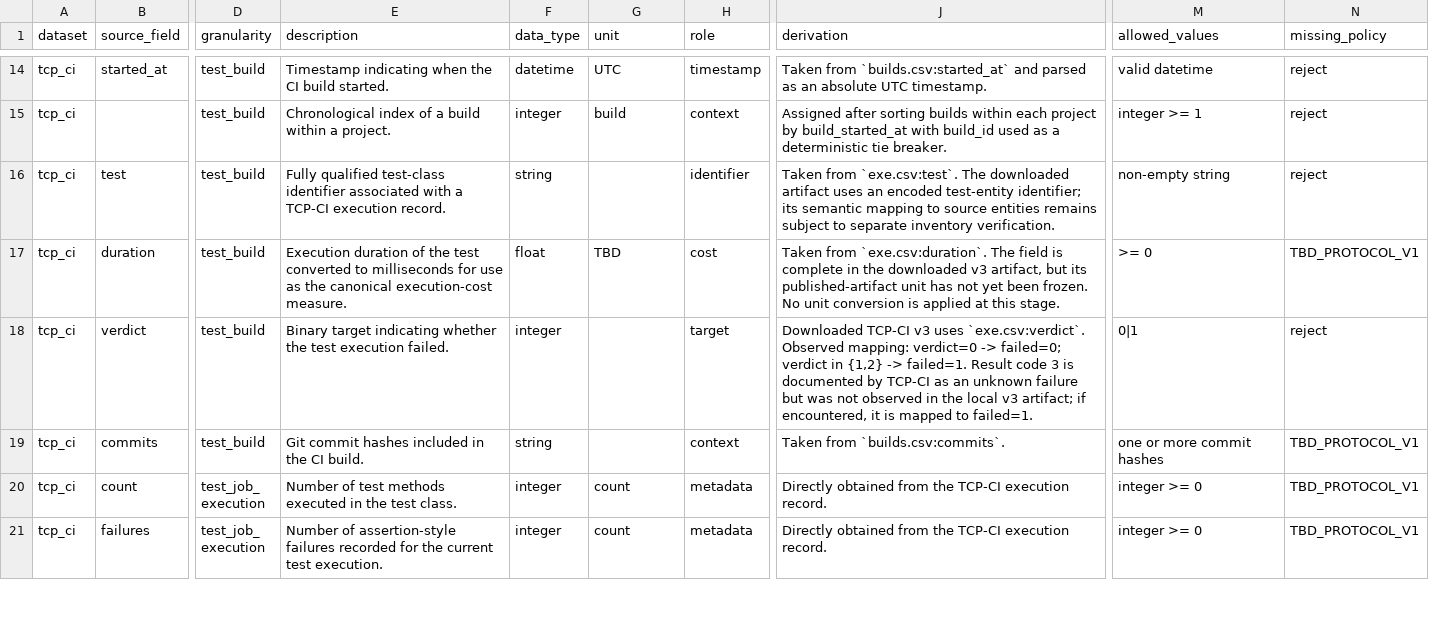
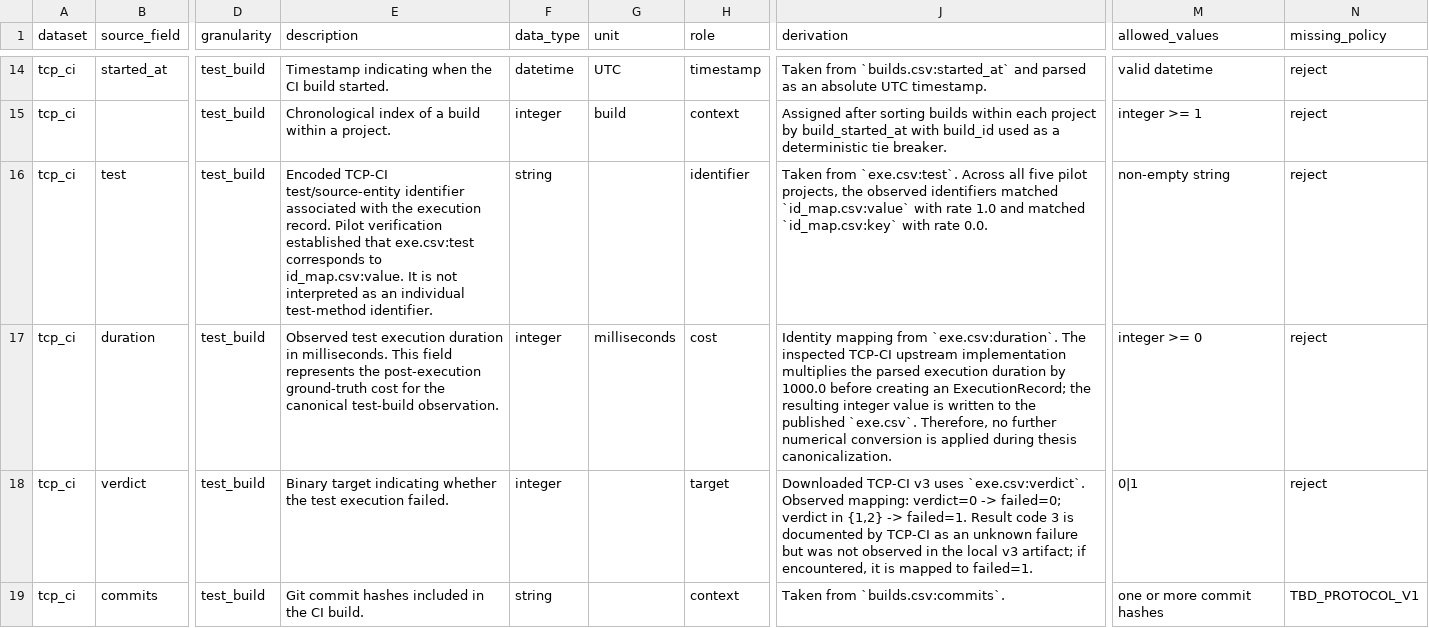
Before and after one commit to kimphucphampham-hue/calibrated-rts-thesis, a CSV file: docs/data_dictionary.csv, drawn as a sheet; only a part is shown, gaps mark what is left out; the shorter side is filled out with more unchanged rows; the diff names each change by its address in the sheet, - before the commit and + after, or states it on an @@ line.

Commit message:
Add TCP-CI canonical adapter for pilot projects

```diff
--- a/docs/data_dictionary.csv
+++ b/docs/data_dictionary.csv
-E16 (description): Fully qualified test-class identifier associated with a TCP-CI execution record.
+E16 (description): Encoded TCP-CI test/source-entity identifier associated with the execution record. Pilot verification established that exe.csv:test corresponds to id_map.csv:value. It is not interpreted as an individual test-method identifier.
-J16 (derivation): …from `exe.csv:test`. The downloaded artifact uses an encoded test-entity identifier; its semantic mapping to source entities remains subject to separate inventory verification.
+J16 (derivation): …from `exe.csv:test`. Across all five pilot projects, the observed identifiers matched `id_map.csv:value` with rate 1.0 and matched `id_map.csv:key` with rate 0.0.
-E17 (description): Execution duration of the test converted to milliseconds for use as the canonical execution-cost measure.
+E17 (description): Observed test execution duration in milliseconds. This field represents the post-execution ground-truth cost for the canonical test-build observation.
-F17 (data_type): float
+F17 (data_type): integer
-G17 (unit): TBD
+G17 (unit): milliseconds
-J17 (derivation): Taken from `exe.csv:duration`. The field is complete in the downloaded v3 artifact, but its published-artifact unit has not yet been frozen. No unit conversion is applied at this stage.
+J17 (derivation): Identity mapping from `exe.csv:duration`. The inspected TCP-CI upstream implementation multiplies the parsed execution duration by 1000.0 before creating an ExecutionRecord; the resulting integer value is written to the published `exe.csv`. Therefore, no further numerical conversion is applied during thesis canonicalization.
-M17 (allowed_values): >= 0
+M17 (allowed_values): integer >= 0
-N17 (missing_policy): TBD_PROTOCOL_V1
+N17 (missing_policy): reject
```
Also changed, not shown: 6 other files.
